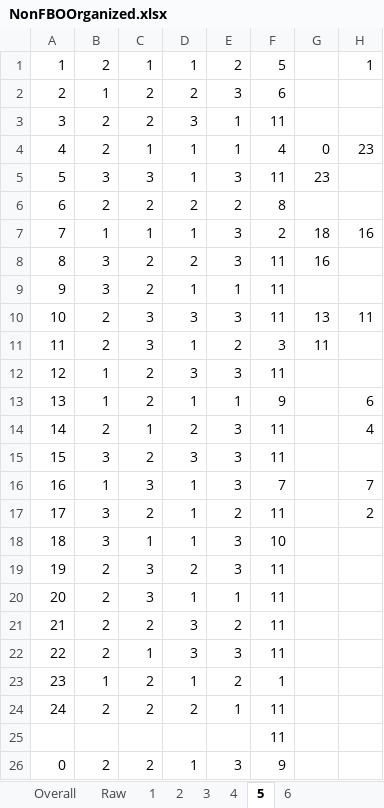
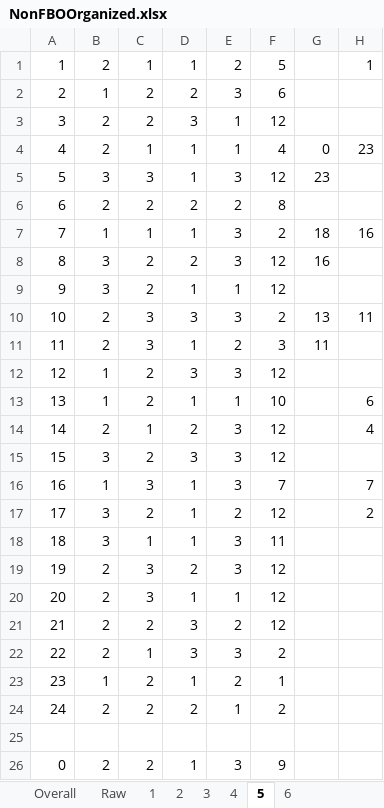
Before and after one commit to pisihara/ProfileRanking, an Excel workbook: NonFBOOrganized.xlsx, sheet 5, drawn as a sheet; only a part is shown; values as stored, in another font and other column widths than the file's, no borders; the diff names each change by its address in the sheet, - before the commit and + after, or states it on an @@ line.

```diff
--- a/NonFBOOrganized.xlsx (sheet 5)
+++ b/NonFBOOrganized.xlsx (sheet 5)
-F3: 11
+F3: 12
-F5: 11
+F5: 12
-F8:F9: 11
+F8:F9: 12
-F10: 11
+F10: 2
-F12: 11
+F12: 12
-F13: 9
+F13: 10
-F14:F15: 11
+F14:F15: 12
-F17: 11
+F17: 12
-F18: 10
+F18: 11
-F19:F21: 11
+F19:F21: 12
-F22: 11
+F22: 2
-F24: 11
+F24: 2
-F25: 11
+F25: (empty)
```
Also changed, not shown: sheet Overall, FBOOrganized.xlsx, 24 other files.
